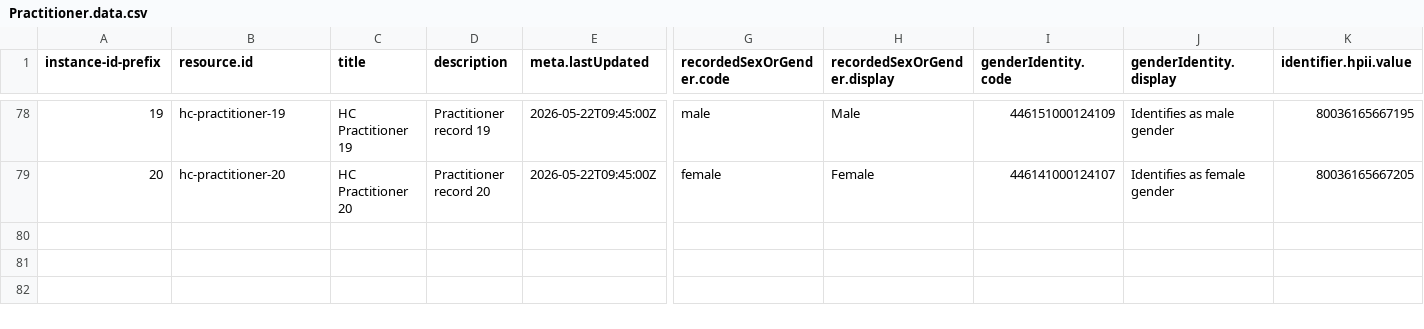
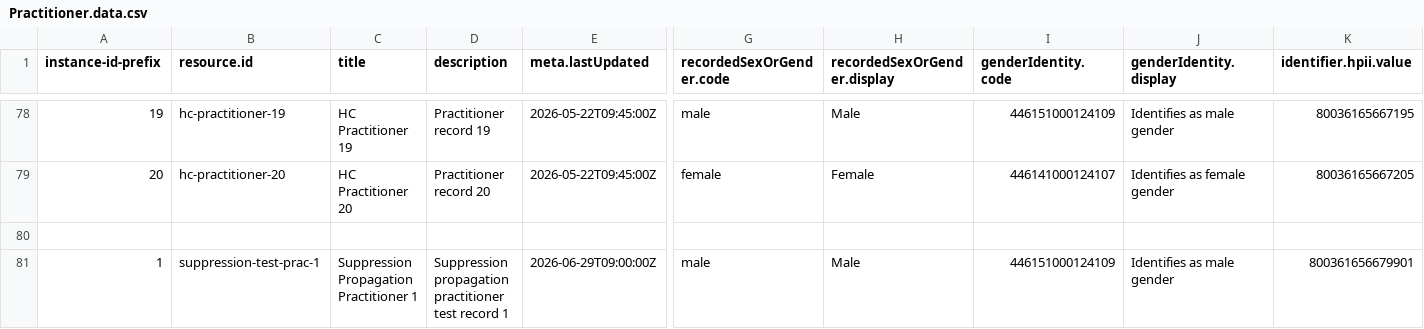
Before and after one commit to steveswinsburg/fhir-test-data-generator, a CSV file: input/hcpd-26.0.0/Practitioner.data.csv, drawn as a sheet; only a part is shown, gaps mark what is left out; rows hold the shown columns only; the diff names each change by its address in the sheet, - before the commit and + after, or states it on an @@ line.

```diff
--- a/input/hcpd-26.0.0/Practitioner.data.csv
+++ b/input/hcpd-26.0.0/Practitioner.data.csv
+row 80: (empty)
+row 81: 1 | suppression-test-prac-1 | Suppression Propagation Practitioner 1 | Suppression propagation practitioner test record 1 | 2026-06-29T09:00:00Z | male | Male | 446151000124109 | Identifies as male gender | 800361656679901
```
Also changed, not shown: input/hcpd-26.0.0/Endpoint.data.csv, input/hcpd-26.0.0/HealthcareService.data.csv, 6 other files.
